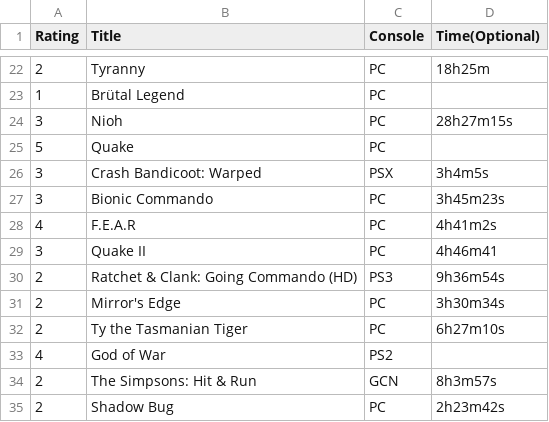
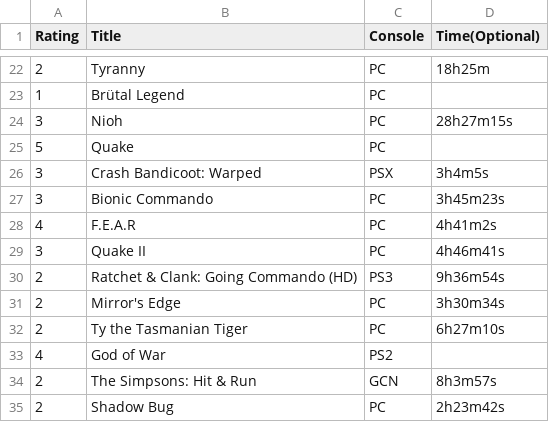
Before and after one commit to tobiasmelbo/om_meg, a CSV file: list.csv, drawn as a sheet; only a part is shown, gaps mark what is left out.

Commit message:
Add files via upload

```diff
--- a/list.csv
+++ b/list.csv
@@ -28,3 +28,3 @@ Rating,Title,Console,Time(Optional)
 4,F.E.A.R,PC,4h41m2s
-3,Quake II,PC,4h46m41
+3,Quake II,PC,4h46m41s
 2,Ratchet & Clank: Going Commando (HD),PS3,9h36m54s
```
